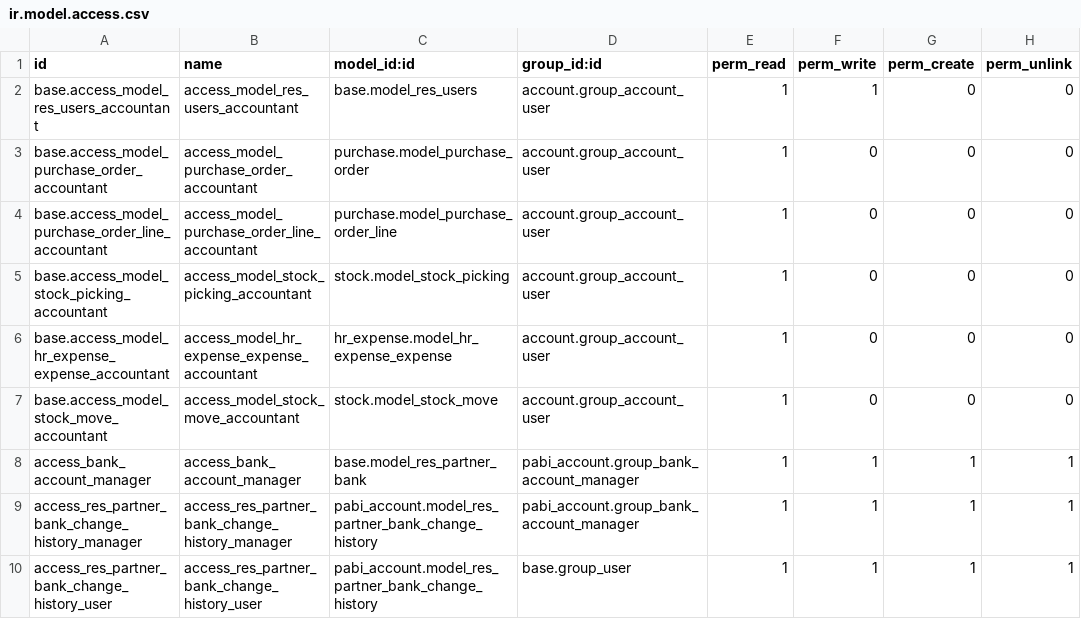
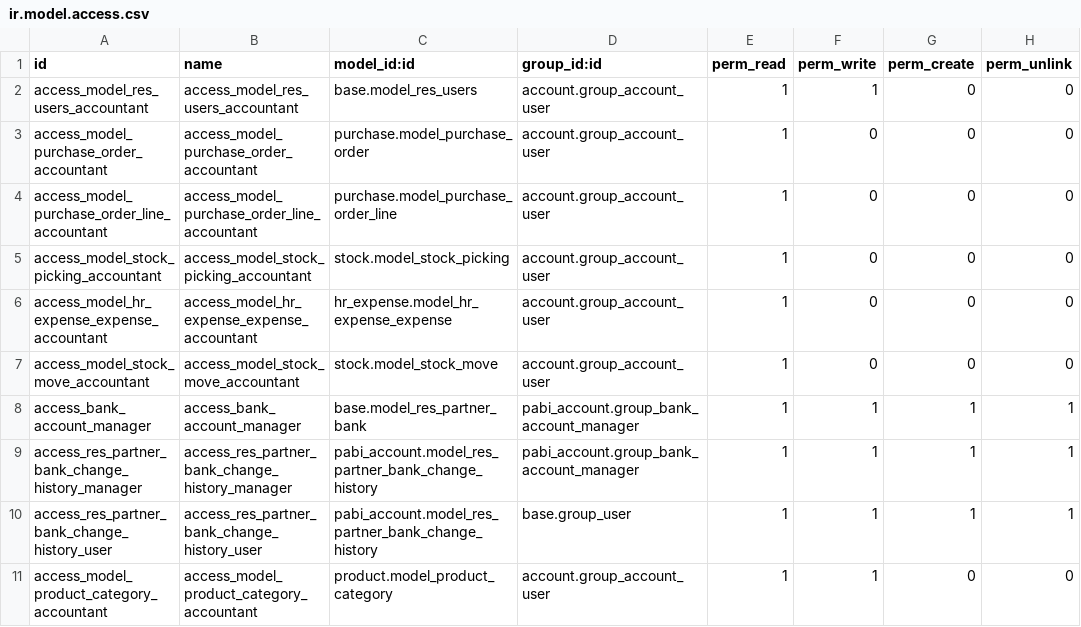
Before and after one commit to pabi2/pb2_addons, a CSV file: pabi_account/security/ir.model.access.csv, drawn as a sheet.

Commit message:
Fix account setup

```diff
--- a/pabi_account/security/ir.model.access.csv
+++ b/pabi_account/security/ir.model.access.csv
@@ -1,8 +1,8 @@
 id,name,model_id:id,group_id:id,perm_read,perm_write,perm_create,perm_unlink
-base.access_model_res_users_accountant,access_model_res_users_accountant,base.model_res_users,account.group_account_user,1,1,0,0
-base.access_model_purchase_order_accountant,access_model_purchase_order_accountant,purchase.model_purchase_order,account.group_account_user,1,0,0,0
-base.access_model_purchase_order_line_accountant,access_model_purchase_order_line_accountant,purchase.model_purchase_order_line,account.group_account_user,1,0,0,0
-base.access_model_stock_picking_accountant,access_model_stock_picking_accountant,stock.model_stock_picking,account.group_account_user,1,0,0,0
-base.access_model_hr_expense_expense_accountant,access_model_hr_expense_expense_accountant,hr_expense.model_hr_expense_expense,account.group_account_user,1,0,0,0
-base.access_model_stock_move_accountant,access_model_stock_move_accountant,stock.model_stock_move,account.group_account_user,1,0,0,0
+access_model_res_users_accountant,access_model_res_users_accountant,base.model_res_users,account.group_account_user,1,1,0,0
+access_model_purchase_order_accountant,access_model_purchase_order_accountant,purchase.model_purchase_order,account.group_account_user,1,0,0,0
+access_model_purchase_order_line_accountant,access_model_purchase_order_line_accountant,purchase.model_purchase_order_line,account.group_account_user,1,0,0,0
+access_model_stock_picking_accountant,access_model_stock_picking_accountant,stock.model_stock_picking,account.group_account_user,1,0,0,0
+access_model_hr_expense_expense_accountant,access_model_hr_expense_expense_accountant,hr_expense.model_hr_expense_expense,account.group_account_user,1,0,0,0
+access_model_stock_move_accountant,access_model_stock_move_accountant,stock.model_stock_move,account.group_account_user,1,0,0,0
 access_bank_account_manager,access_bank_account_manager,base.model_res_partner_bank,pabi_account.group_bank_account_manager,1,1,1,1
@@ -10 +10,2 @@ access_res_partner_bank_change_history_manager,access_res_partner_bank_change_hi
 access_res_partner_bank_change_history_user,access_res_partner_bank_change_history_user,pabi_account.model_res_partner_bank_change_history,base.group_user,1,1,1,1
+access_model_product_category_accountant,access_model_product_category_accountant,product.model_product_category,account.group_account_user,1,1,0,0
```
Also changed, not shown: 4 other files.
